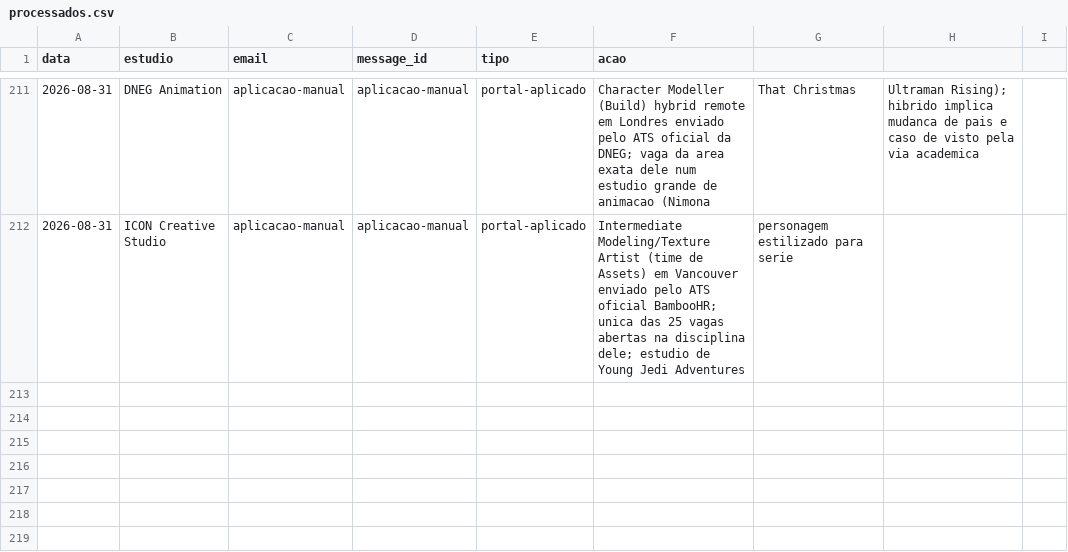
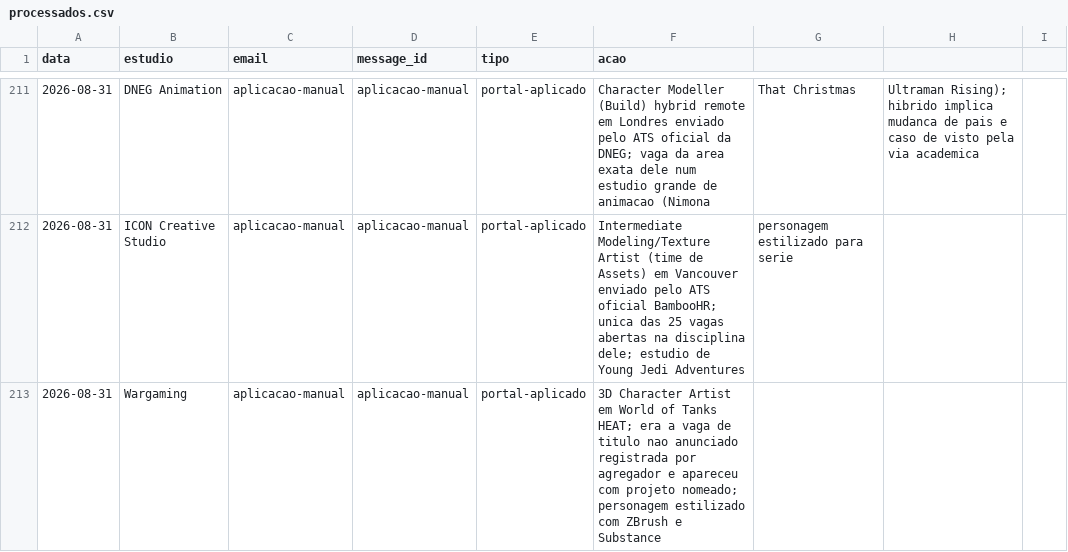
Before and after one commit to vinicavalcntiart/workbenchMA, a CSV file: automacao/processados.csv, drawn as a sheet; only a part is shown, gaps mark what is left out.

```diff
--- a/automacao/processados.csv
+++ b/automacao/processados.csv
@@ -212 +212,2 @@ data,estudio,email,message_id,tipo,acao
 2026-08-31,ICON Creative Studio,aplicacao-manual,aplicacao-manual,portal-aplicado,Intermediate Modeling/Texture Artist (time de Assets) em Vancouver enviado pelo ATS oficial BambooHR; unica das 25 vagas abertas na disciplina dele; estudio de Young Jedi Adventures, personagem estilizado para serie
+2026-08-31,Wargaming,aplicacao-manual,aplicacao-manual,portal-aplicado,3D Character Artist em World of Tanks HEAT; era a vaga de titulo nao anunciado registrada por agregador e apareceu com projeto nomeado; personagem estilizado com ZBrush e Substance
```
Also changed, not shown: 2 other files.
